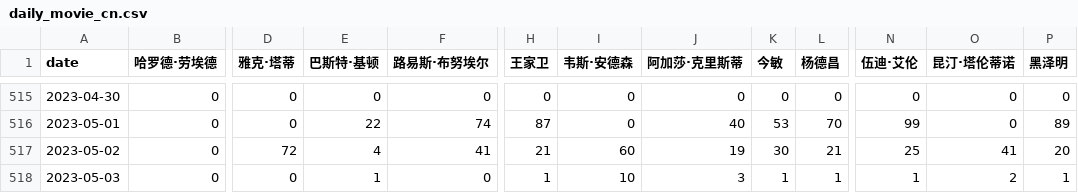
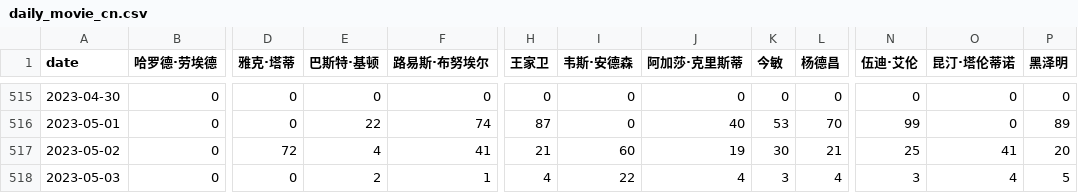
Before and after one commit to ScienisTmiaoT/trends, a CSV file: data/daily_movie_cn.csv, drawn as a sheet; only a part is shown, gaps mark what is left out; the diff names each change by its address in the sheet, - before the commit and + after, or states it on an @@ line.

```diff
--- a/data/daily_movie_cn.csv
+++ b/data/daily_movie_cn.csv
-E518 (巴斯特·基顿): 1
+E518 (巴斯特·基顿): 2
-F518 (路易斯·布努埃尔): 0
+F518 (路易斯·布努埃尔): 1
-H518 (王家卫): 1
+H518 (王家卫): 4
-I518 (韦斯·安德森): 10
+I518 (韦斯·安德森): 22
-J518 (阿加莎·克里斯蒂): 3
+J518 (阿加莎·克里斯蒂): 4
-K518 (今敏): 1
+K518 (今敏): 3
-L518 (杨德昌): 1
+L518 (杨德昌): 4
-N518 (伍迪·艾伦): 1
+N518 (伍迪·艾伦): 3
-O518 (昆汀·塔伦蒂诺): 2
+O518 (昆汀·塔伦蒂诺): 4
-P518 (黑泽明): 1
+P518 (黑泽明): 5
```
Also changed, not shown: data/daily_book_cn.csv, data/daily_book_en.csv, 5 other files.
